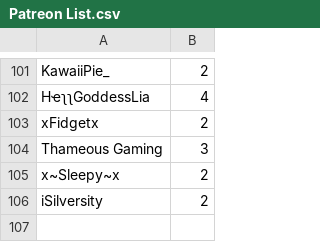
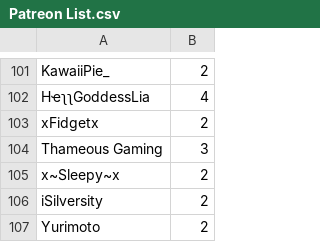
Before and after one commit to SpiritXR/Patreon-List-Manager-List, a CSV file: Patreon List.csv, drawn as a sheet; only a part is shown, gaps mark what is left out; the diff names each change by its address in the sheet, - before the commit and + after, or states it on an @@ line.

Commit message:
Update Patreon List.csv
added:

Yurimoto (2)

```diff
--- a/Patreon List.csv
+++ b/Patreon List.csv
+row 107: Yurimoto | 2
```
